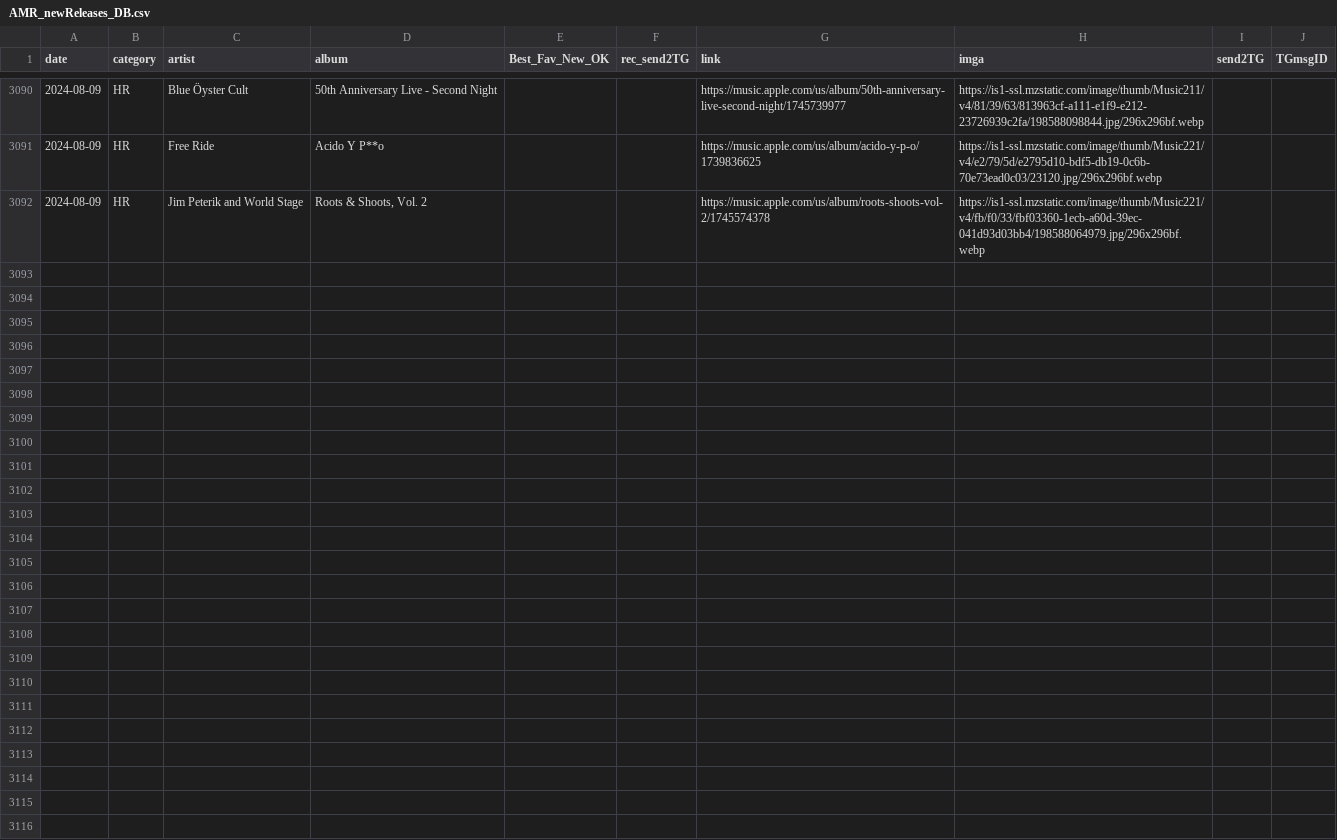
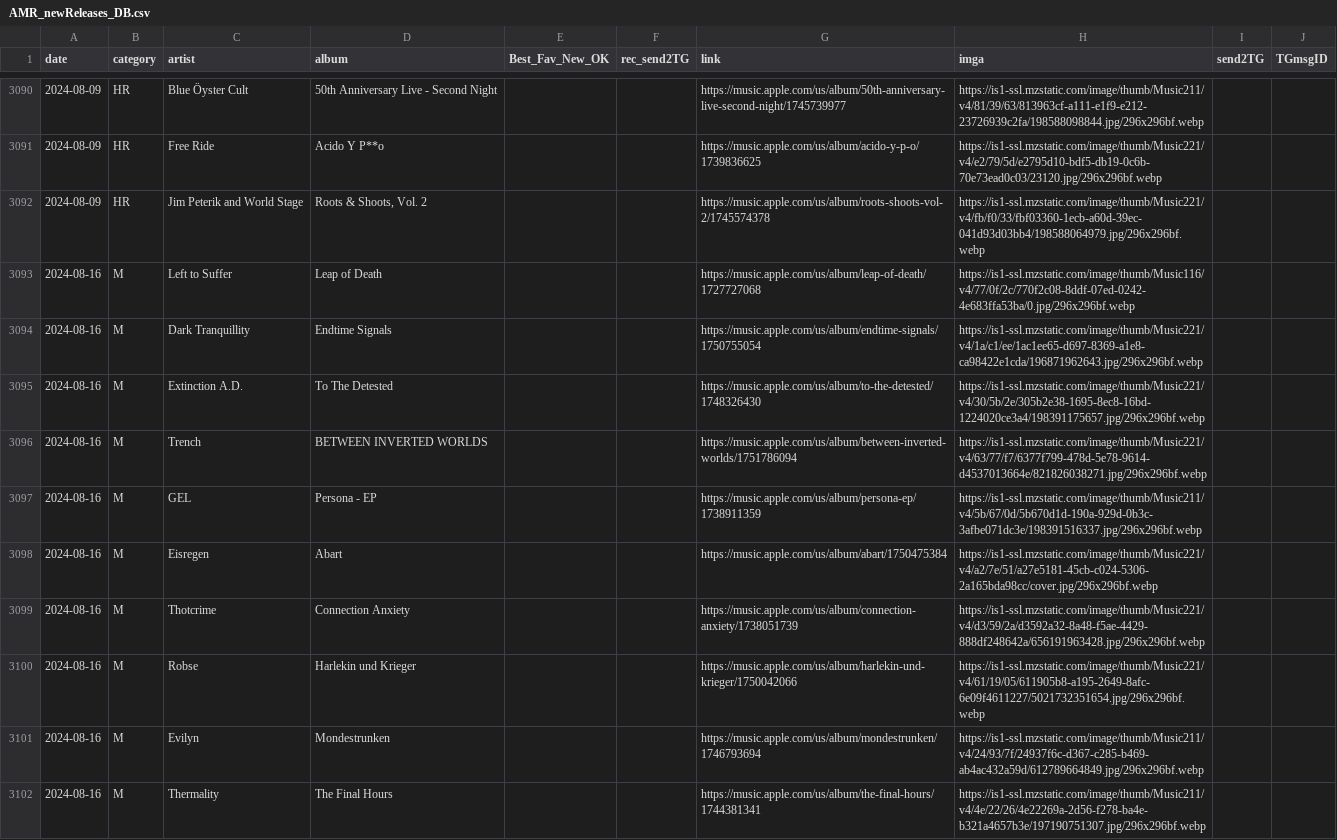
Before and after one commit to MushroomOFF/mushroomoff.github.io, a CSV file: Databases/AMR_newReleases_DB.csv, drawn as a sheet; only a part is shown, gaps mark what is left out; the diff covers the shown part only.

Commit message:
weekly AMR New Releases autoupdate

```diff
--- a/Databases/AMR_newReleases_DB.csv
+++ b/Databases/AMR_newReleases_DB.csv
@@ -3092 +3092,11 @@ date;category;artist;album;Best_Fav_New_OK;rec_send2TG;link;imga;send2TG;TGmsgID
 2024-08-09;HR;Jim Peterik and World Stage;Roots & Shoots, Vol. 2;;;https://music.apple.com/us/album/roots-shoots-vol-2/1745574378;https://is1-ssl.mzstatic.com/image/thumb/Music221/v4/fb/f0/33/fbf03360-1ecb-a60d-39ec-041d93d03bb4/198588064979.jpg/296x296bf.webp;;
+2024-08-16;M;Left to Suffer;Leap of Death;;;https://music.apple.com/us/album/leap-of-death/1727727068;https://is1-ssl.mzstatic.com/image/thumb/Music116/v4/77/0f/2c/770f2c08-8ddf-07ed-0242-4e683ffa53ba/0.jpg/296x296bf.webp;;
+2024-08-16;M;Dark Tranquillity;Endtime Signals;;;https://music.apple.com/us/album/endtime-signals/1750755054;https://is1-ssl.mzstatic.com/image/thumb/Music221/v4/1a/c1/ee/1ac1ee65-d697-8369-a1e8-ca98422e1cda/196871962643.jpg/296x296bf.webp;;
+2024-08-16;M;Extinction A.D.;To The Detested;;;https://music.apple.com/us/album/to-the-detested/1748326430;https://is1-ssl.mzstatic.com/image/thumb/Music221/v4/30/5b/2e/305b2e38-1695-8ec8-16bd-1224020ce3a4/198391175657.jpg/296x296bf.webp;;
+2024-08-16;M;Trench;BETWEEN INVERTED WORLDS;;;https://music.apple.com/us/album/between-inverted-worlds/1751786094;https://is1-ssl.mzstatic.com/image/thumb/Music221/v4/63/77/f7/6377f799-478d-5e78-9614-d4537013664e/821826038271.jpg/296x296bf.webp;;
+2024-08-16;M;GEL;Persona - EP;;;https://music.apple.com/us/album/persona-ep/1738911359;https://is1-ssl.mzstatic.com/image/thumb/Music211/v4/5b/67/0d/5b670d1d-190a-929d-0b3c-3afbe071dc3e/198391516337.jpg/296x296bf.webp;;
+2024-08-16;M;Eisregen;Abart;;;https://music.apple.com/us/album/abart/1750475384;https://is1-ssl.mzstatic.com/image/thumb/Music221/v4/a2/7e/51/a27e5181-45cb-c024-5306-2a165bda98cc/cover.jpg/296x296bf.webp;;
+2024-08-16;M;Thotcrime;Connection Anxiety;;;https://music.apple.com/us/album/connection-anxiety/1738051739;https://is1-ssl.mzstatic.com/image/thumb/Music221/v4/d3/59/2a/d3592a32-8a48-f5ae-4429-888df248642a/656191963428.jpg/296x296bf.webp;;
+2024-08-16;M;Robse;Harlekin und Krieger;;;https://music.apple.com/us/album/harlekin-und-krieger/1750042066;https://is1-ssl.mzstatic.com/image/thumb/Music221/v4/61/19/05/611905b8-a195-2649-8afc-6e09f4611227/5021732351654.jpg/296x296bf.webp;;
+2024-08-16;M;Evilyn;Mondestrunken;;;https://music.apple.com/us/album/mondestrunken/1746793694;https://is1-ssl.mzstatic.com/image/thumb/Music211/v4/24/93/7f/24937f6c-d367-c285-b469-ab4ac432a59d/612789664849.jpg/296x296bf.webp;;
+2024-08-16;M;Thermality;The Final Hours;;;https://music.apple.com/us/album/the-final-hours/1744381341;https://is1-ssl.mzstatic.com/image/thumb/Music211/v4/4e/22/26/4e22269a-2d56-f278-ba4e-b321a4657b3e/197190751307.jpg/296x296bf.webp;;
```
Also changed, not shown: 9 added rows elsewhere in this file, Databases/AMR_csReleases_DB.csv, 3 other files.
